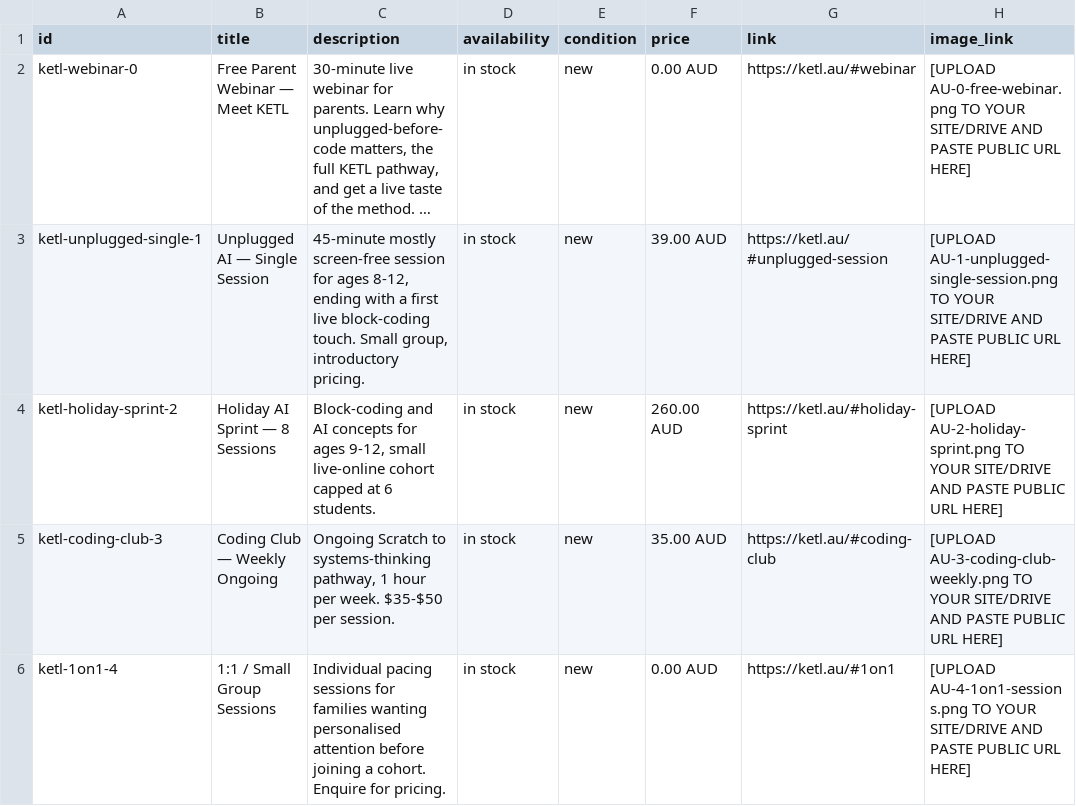
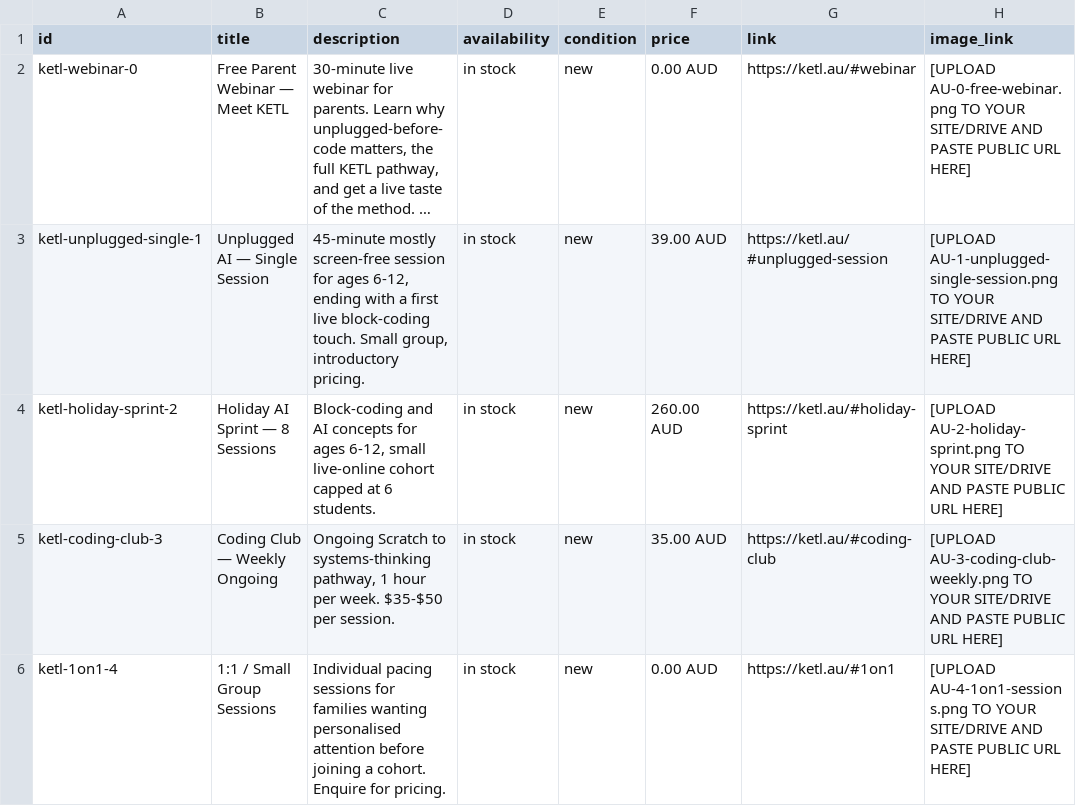
Before and after one commit to kkedtech/ketl, a CSV file: project/uploads/ketl-meta-commerce-catalog-australia.csv, drawn as a sheet; only a part is shown; long unchanged cells end in …; the diff names each change by its address in the sheet, - before the commit and + after, or states it on an @@ line.

```diff
--- a/project/uploads/ketl-meta-commerce-catalog-australia.csv
+++ b/project/uploads/ketl-meta-commerce-catalog-australia.csv
-C3 (description): …for ages 8-12, ending with…
+C3 (description): …for ages 6-12, ending with…
-C4 (description): …for ages 9-12, small live-online…
+C4 (description): …for ages 6-12, small live-online…
```
Also changed, not shown: project/uploads/ketl-meta-commerce-catalog-india.csv, 21 other files.
